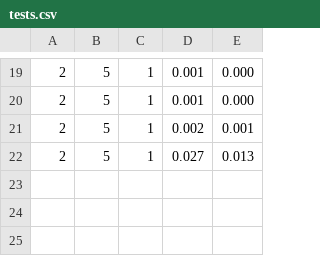
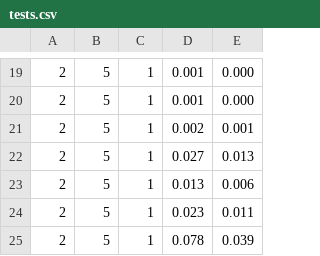
Before and after one commit to Montware/sequential-vs-openmp, a CSV file: par/tests.csv, drawn as a sheet; only a part is shown, gaps mark what is left out.

```diff
--- a/par/tests.csv
+++ b/par/tests.csv
@@ -22 +22,4 @@
 2, 5, 1, 0.027, 0.013
+2, 5, 1, 0.013, 0.006
+2, 5, 1, 0.023, 0.011
+2, 5, 1, 0.078, 0.039
```
Also changed, not shown: seq/tests.csv, 17 other files.
